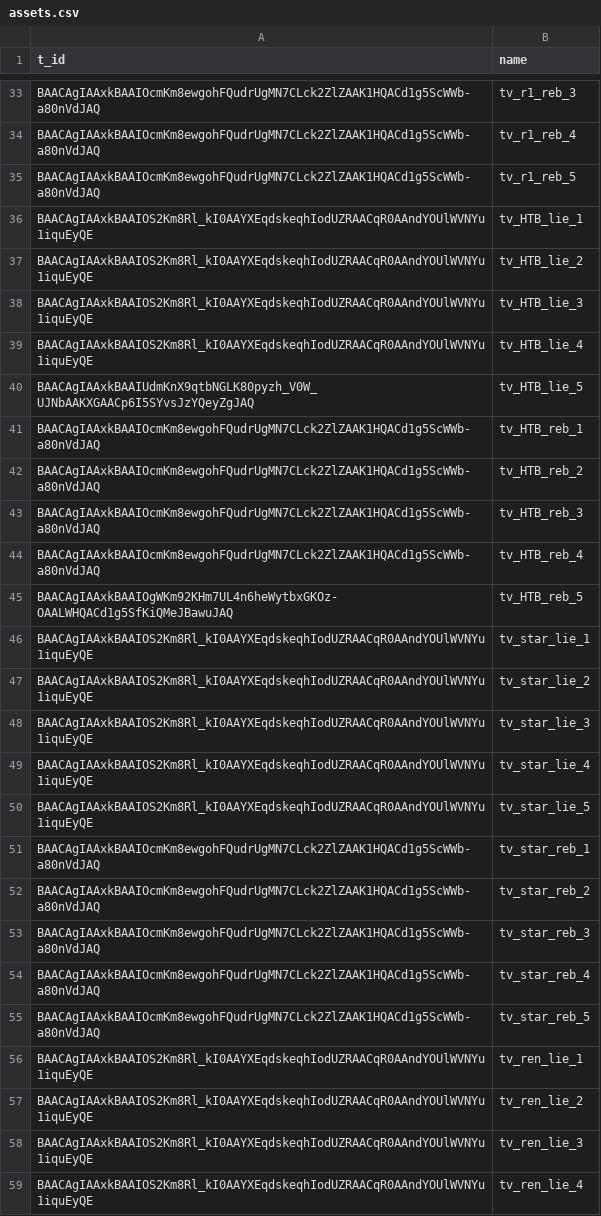
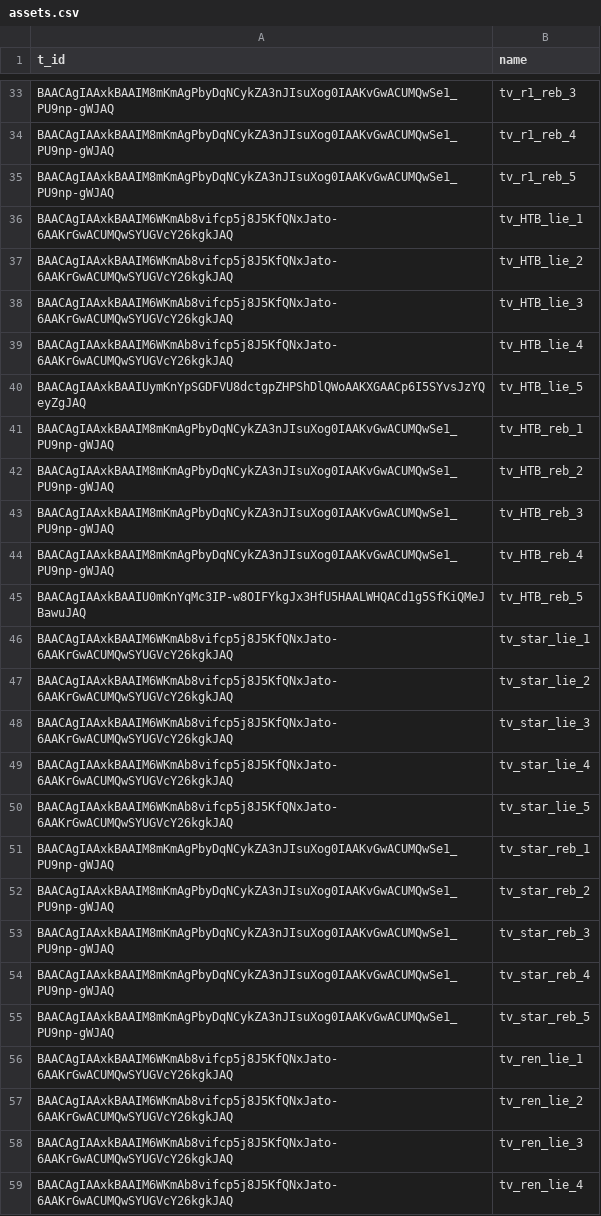
Before and after one commit to AntipropPrject/antipropagandabot, a CSV file: resources/assets.csv, drawn as a sheet; only a part is shown, gaps mark what is left out; the diff covers the shown part only; the diff names each change by its address in the sheet, - before the commit and + after, or states it on an @@ line.

```diff
--- a/resources/assets.csv
+++ b/resources/assets.csv
-A33:A35 (t_id): BAACAgIAAxkBAAIOcmKm8ewgohFQudrUgMN7CLck2ZlZAAK1HQACd1g5ScWWb-a80nVdJAQ
+A33:A35 (t_id): BAACAgIAAxkBAAIM8mKmAgPbyDqNCykZA3nJIsuXog0IAAKvGwACUMQwSe1_PU9np-gWJAQ
-A36:A39 (t_id): BAACAgIAAxkBAAIOS2Km8Rl_kI0AAYXEqdskeqhIodUZRAACqR0AAndYOUlWVNYu1iquEyQE
+A36:A39 (t_id): BAACAgIAAxkBAAIM6WKmAb8vifcp5j8J5KfQNxJato-6AAKrGwACUMQwSYUGVcY26kgkJAQ
-A40 (t_id): BAACAgIAAxkBAAIUdmKnX9qtbNGLK80pyzh_V0W_UJNbAAKXGAACp6I5SYvsJzYQeyZgJAQ
+A40 (t_id): BAACAgIAAxkBAAIUymKnYpSGDFVU8dctgpZHPShDlQWoAAKXGAACp6I5SYvsJzYQeyZgJAQ
-A41:A44 (t_id): BAACAgIAAxkBAAIOcmKm8ewgohFQudrUgMN7CLck2ZlZAAK1HQACd1g5ScWWb-a80nVdJAQ
+A41:A44 (t_id): BAACAgIAAxkBAAIM8mKmAgPbyDqNCykZA3nJIsuXog0IAAKvGwACUMQwSe1_PU9np-gWJAQ
-A45 (t_id): BAACAgIAAxkBAAIOgWKm92KHm7UL4n6heWytbxGKOz-OAALWHQACd1g5SfKiQMeJBawuJAQ
+A45 (t_id): BAACAgIAAxkBAAIU0mKnYqMc3IP-w8OIFYkgJx3HfU5HAALWHQACd1g5SfKiQMeJBawuJAQ
-A46:A50 (t_id): BAACAgIAAxkBAAIOS2Km8Rl_kI0AAYXEqdskeqhIodUZRAACqR0AAndYOUlWVNYu1iquEyQE
+A46:A50 (t_id): BAACAgIAAxkBAAIM6WKmAb8vifcp5j8J5KfQNxJato-6AAKrGwACUMQwSYUGVcY26kgkJAQ
-A51:A55 (t_id): BAACAgIAAxkBAAIOcmKm8ewgohFQudrUgMN7CLck2ZlZAAK1HQACd1g5ScWWb-a80nVdJAQ
+A51:A55 (t_id): BAACAgIAAxkBAAIM8mKmAgPbyDqNCykZA3nJIsuXog0IAAKvGwACUMQwSe1_PU9np-gWJAQ
-A56:A59 (t_id): BAACAgIAAxkBAAIOS2Km8Rl_kI0AAYXEqdskeqhIodUZRAACqR0AAndYOUlWVNYu1iquEyQE
+A56:A59 (t_id): BAACAgIAAxkBAAIM6WKmAb8vifcp5j8J5KfQNxJato-6AAKrGwACUMQwSYUGVcY26kgkJAQ
```
Also changed, not shown: 33 edited cells elsewhere in this file.
